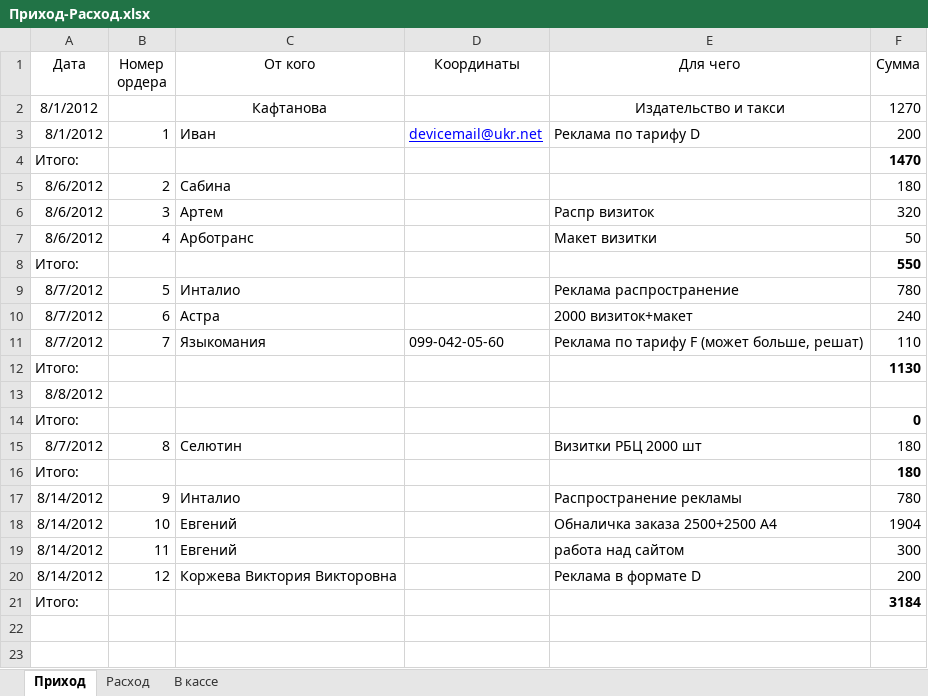
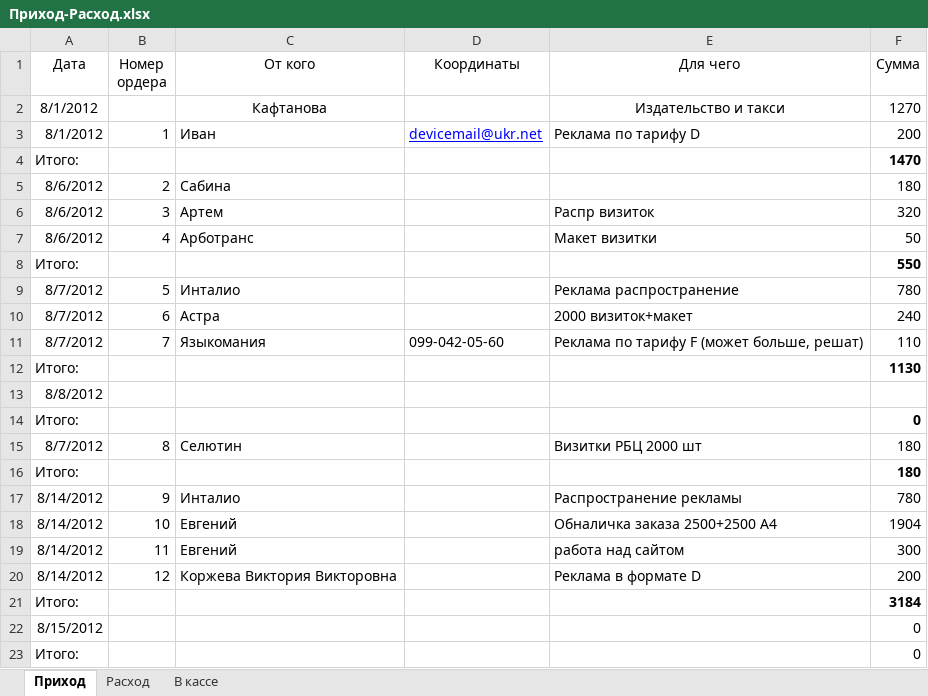
Before and after one commit to Balog/GraphWork, an Excel workbook: Касса/Приход-Расход.xlsx, sheet Приход, drawn as a sheet; values as stored, in another font and other column widths than the file's, no borders; the diff names each change by its address in the sheet, - before the commit and + after, or states it on an @@ line.

```diff
--- a/Касса/Приход-Расход.xlsx (sheet Приход)
+++ b/Касса/Приход-Расход.xlsx (sheet Приход)
+row 22: 8/15/2012 |  |  |  |  | 0
+row 23: Итого: |  |  |  |  | 0
```
Also changed, not shown: sheet Расход, sheet В кассе, Прайс на полиграфию/Прайс на полиграфию.xlsx, 6 other files.
